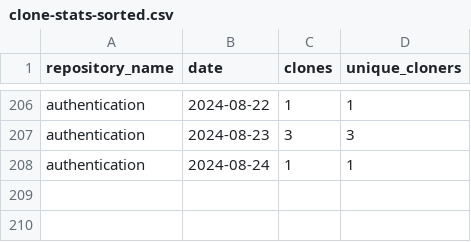
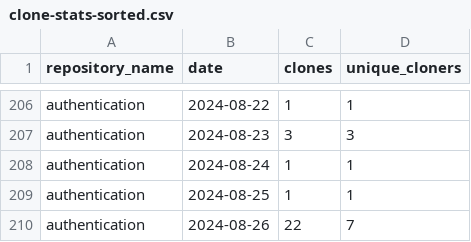
Before and after one commit to jpmorgan-payments/authentication, a CSV file: metrics/clone-stats-sorted.csv, drawn as a sheet; only a part is shown, gaps mark what is left out.

```diff
--- a/metrics/clone-stats-sorted.csv
+++ b/metrics/clone-stats-sorted.csv
@@ -208 +208,3 @@ authentication,2024-08-23,3,3
 authentication,2024-08-24,1,1
+authentication,2024-08-25,1,1
+authentication,2024-08-26,22,7
```
Also changed, not shown: metrics/clone-stats.csv, metrics/referrer-stats.csv, 2 other files.
